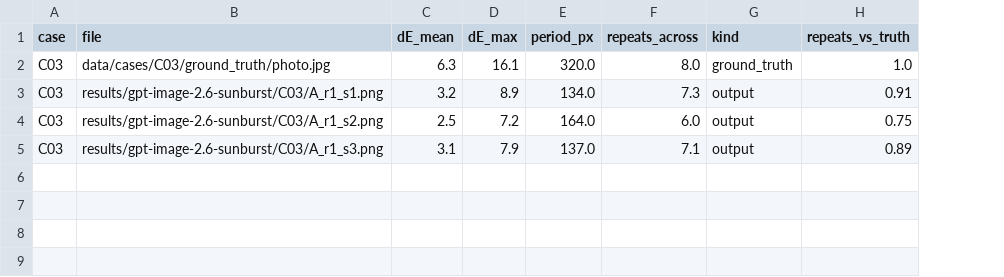
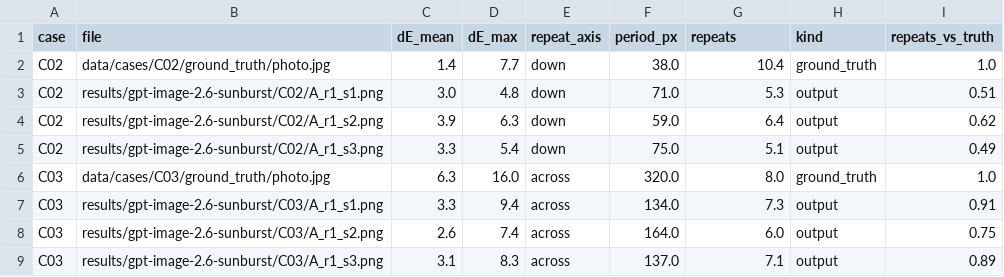
Before and after one commit to oharu121/apparel-image-eval, a CSV file: results/autocheck.csv, drawn as a sheet; addresses are those after the commit; the diff names each change by its address in the sheet, - before the commit and + after, or states it on an @@ line.

Commit message:
Run C02, C04 and C05 and evaluate four cases
- C02 stripe (Met 157306), C04 knit (Met 84229) and C05 dark wool
  (Met 84364, replacing tweed, which has no public-domain garment):
  line drawings traced, three round-1 samples each, judged in
  results/evaluation.json
- C01 now uses Met 157319 (plain satin); the first pick was a
  black-and-white sheer dress with no usable swatch. Fixtures built,
  not yet generated
- C09 source registered: Met 159521, two prints placed by zone
- autocheck: per-case repeat axis and band (stripes are counted down
  the underskirt), seeded k-means so reruns give identical numbers
- fetch_met: --image registers one specific view

```diff
--- a/results/autocheck.csv
+++ b/results/autocheck.csv
+column E (repeat_axis), rows 6-9: all across
-G1: repeats_across
+G1: repeats
+row 2: C02 | data/cases/C02/ground_truth/photo.jpg | 1.4 | 7.7 | down | 38.0 | 10.4 | ground_truth | 1.0
+row 3: C02 | results/gpt-image-2.6-sunburst/C02/A_r1_s1.png | 3.0 | 4.8 | down | 71.0 | 5.3 | output | 0.51
+row 4: C02 | results/gpt-image-2.6-sunburst/C02/A_r1_s2.png | 3.9 | 6.3 | down | 59.0 | 6.4 | output | 0.62
+row 5: C02 | results/gpt-image-2.6-sunburst/C02/A_r1_s3.png | 3.3 | 5.4 | down | 75.0 | 5.1 | output | 0.49
-D6 (dE_max): 16.1
+D6 (dE_max): 16.0
-C7 (dE_mean): 3.2
+C7 (dE_mean): 3.3
-D7 (dE_max): 8.9
+D7 (dE_max): 9.4
-C8 (dE_mean): 2.5
+C8 (dE_mean): 2.6
-D8 (dE_max): 7.2
+D8 (dE_max): 7.4
-D9 (dE_max): 7.9
+D9 (dE_max): 8.3
```
Also changed, not shown: results/log.csv, 54 other files.
